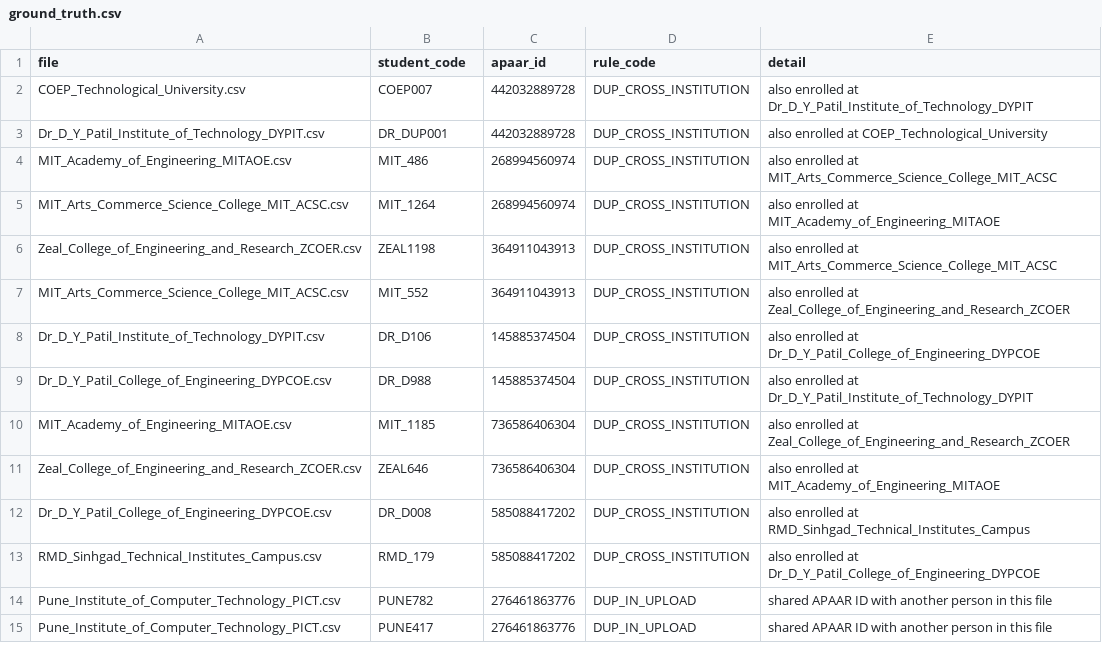
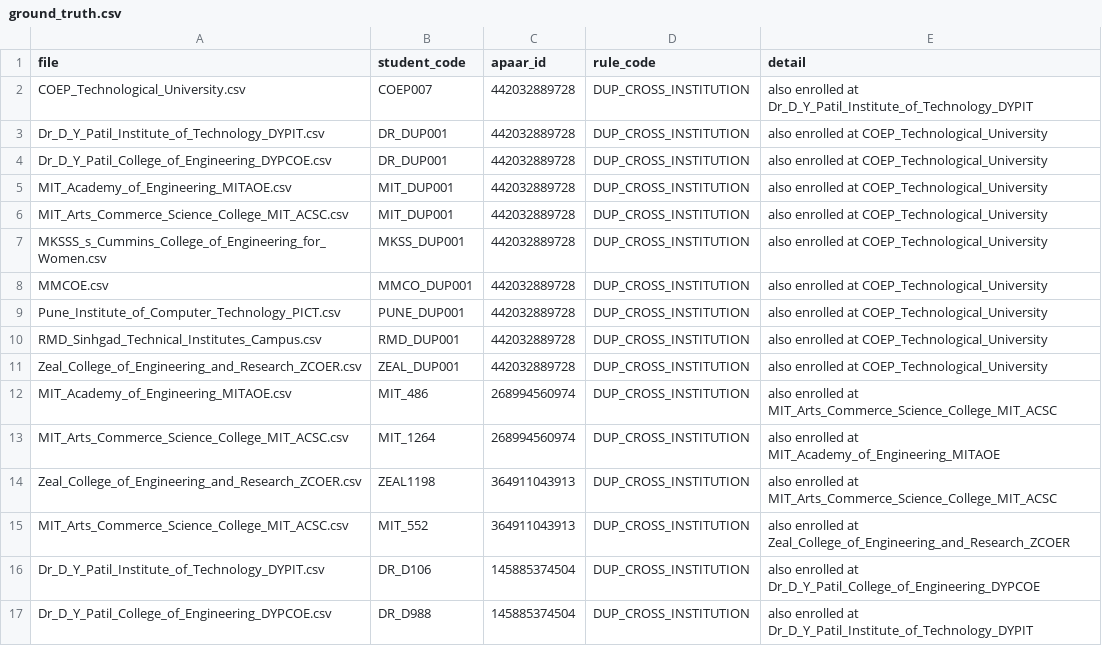
Before and after one commit to anshul1058/APAAR-SETU, a CSV file: backend/data/ground_truth.csv, drawn as a sheet; only a part is shown; the shorter side is filled out with more unchanged rows; the diff names each change by its address in the sheet, - before the commit and + after, or states it on an @@ line.

Commit message:
test: add cross-institution case to every dirty roster

```diff
--- a/backend/data/ground_truth.csv
+++ b/backend/data/ground_truth.csv
+row 4: Dr_D_Y_Patil_College_of_Engineering_DYPCOE.csv | DR_DUP001 | 442032889728 | DUP_CROSS_INSTITUTION | also enrolled at COEP_Technological_University
+row 5: MIT_Academy_of_Engineering_MITAOE.csv | MIT_DUP001 | 442032889728 | DUP_CROSS_INSTITUTION | also enrolled at COEP_Technological_University
+row 6: MIT_Arts_Commerce_Science_College_MIT_ACSC.csv | MIT_DUP001 | 442032889728 | DUP_CROSS_INSTITUTION | also enrolled at COEP_Technological_University
+row 7: MKSSS_s_Cummins_College_of_Engineering_for_Women.csv | MKSS_DUP001 | 442032889728 | DUP_CROSS_INSTITUTION | also enrolled at COEP_Technological_University
+row 8: MMCOE.csv | MMCO_DUP001 | 442032889728 | DUP_CROSS_INSTITUTION | also enrolled at COEP_Technological_University
+row 9: Pune_Institute_of_Computer_Technology_PICT.csv | PUNE_DUP001 | 442032889728 | DUP_CROSS_INSTITUTION | also enrolled at COEP_Technological_University
+row 10: RMD_Sinhgad_Technical_Institutes_Campus.csv | RMD_DUP001 | 442032889728 | DUP_CROSS_INSTITUTION | also enrolled at COEP_Technological_University
+row 11: Zeal_College_of_Engineering_and_Research_ZCOER.csv | ZEAL_DUP001 | 442032889728 | DUP_CROSS_INSTITUTION | also enrolled at COEP_Technological_University
```
Also changed, not shown: backend/data/enrollments/dirty/Dr_D_Y_Patil_College_of_Engineering_DYPCOE.csv, backend/data/enrollments/dirty/MIT_Academy_of_Engineering_MITAOE.csv, 6 other files.
